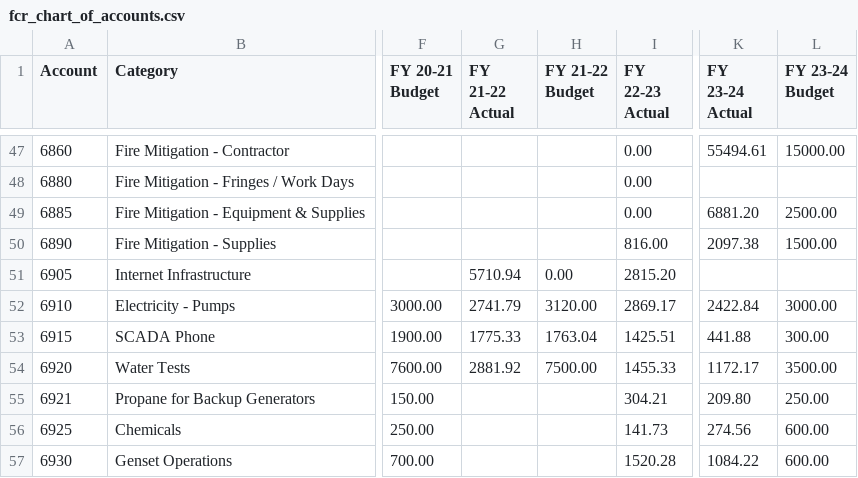
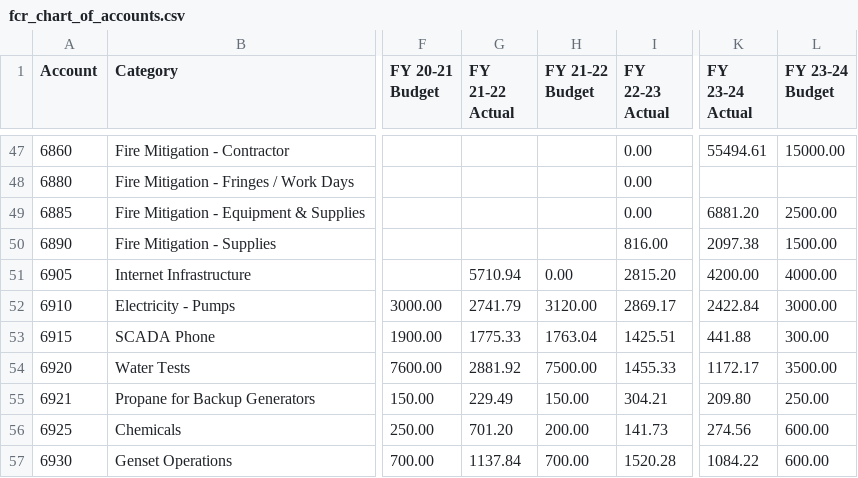
Before and after one commit to jpoehnelt/fcr-website, a CSV file: src/data/fcr_chart_of_accounts.csv, drawn as a sheet; only a part is shown, gaps mark what is left out; the diff covers the shown part only; the diff names each change by its address in the sheet, - before the commit and + after, or states it on an @@ line.

Commit message:
fix: CSV data corrections verified against PDF financial reports
- Fill missing FY 21-22 sub-account values from year-end report PDF
- Fix pre-existing errors: 6990 (,427->.51), 7130 (,459->.52)
- Merge 4 duplicate account rows (6905, 8010, 7225, 8020)
- Fix extra-comma column alignment in 14 rows
- All 5 fiscal years now verified ✅ against official PDF reports
- 136 rows (down from 142 after dedup)

```diff
--- a/src/data/fcr_chart_of_accounts.csv
+++ b/src/data/fcr_chart_of_accounts.csv
-K51 (FY 23-24 Actual): (empty)
+K51 (FY 23-24 Actual): 4200.00
-L51 (FY 23-24 Budget): (empty)
+L51 (FY 23-24 Budget): 4000.00
-G55 (FY 21-22 Actual): (empty)
+G55 (FY 21-22 Actual): 229.49
-H55 (FY 21-22 Budget): (empty)
+H55 (FY 21-22 Budget): 150.00
-G56 (FY 21-22 Actual): (empty)
+G56 (FY 21-22 Actual): 701.20
-H56 (FY 21-22 Budget): (empty)
+H56 (FY 21-22 Budget): 200.00
-G57 (FY 21-22 Actual): (empty)
+G57 (FY 21-22 Actual): 1137.84
-H57 (FY 21-22 Budget): (empty)
+H57 (FY 21-22 Budget): 700.00
```
Also changed, not shown: 4 removed rows and 29 edited cells elsewhere in this file.
